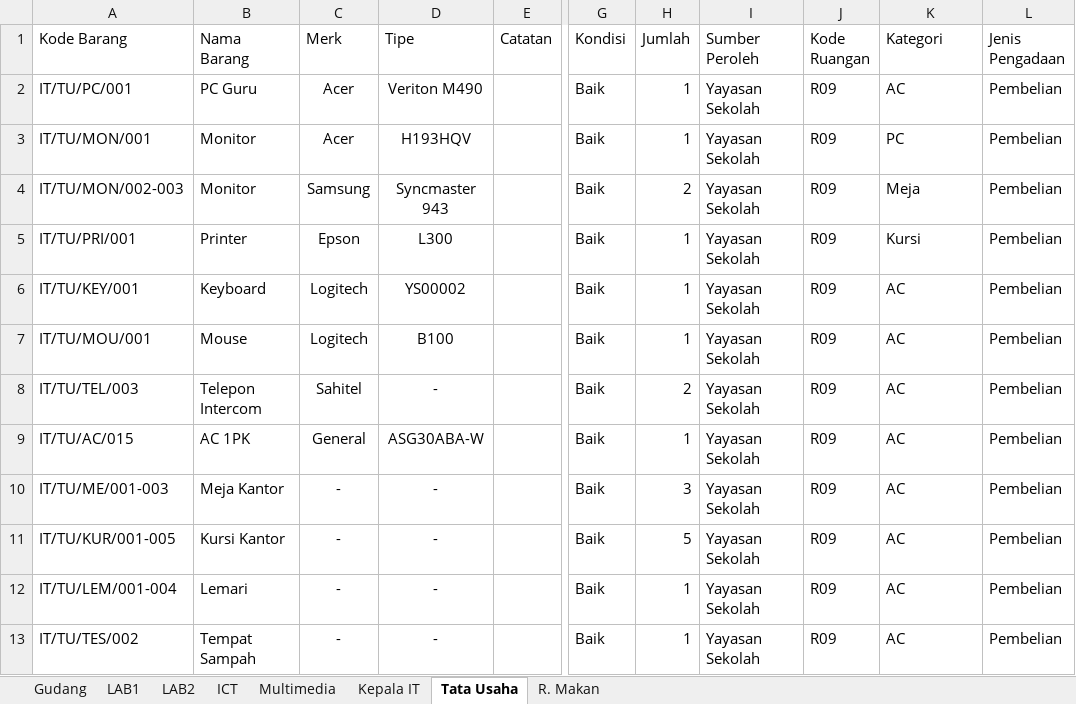
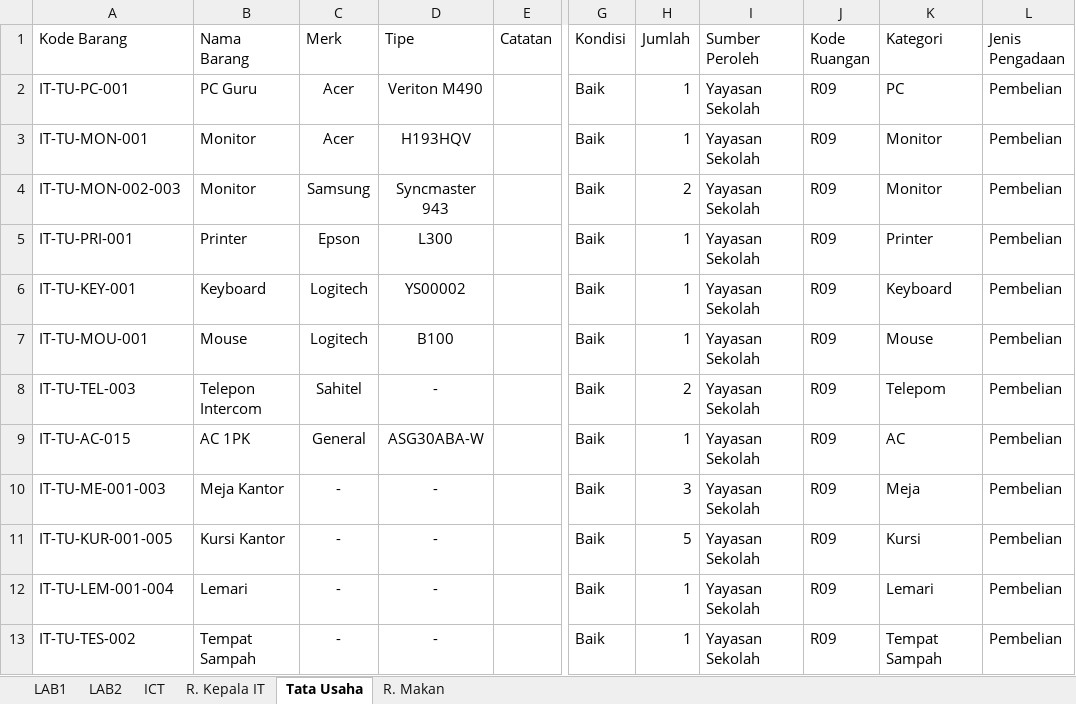
Before and after one commit to neet693/SistemInventarisasiYahya, an Excel workbook: public/assets/template-import.xlsx, sheet Tata Usaha, drawn as a sheet; only a part is shown, gaps mark what is left out; values as stored, in another font and other column widths than the file's, no borders; the diff names each change by its address in the sheet, - before the commit and + after, or states it on an @@ line.

```diff
--- a/public/assets/template-import.xlsx (sheet Tata Usaha)
+++ b/public/assets/template-import.xlsx (sheet Tata Usaha)
-sheet tab: Gudang
-sheet tab: Multimedia
-sheet tab: Kepala IT
+sheet tab: R. Kepala IT
-A2 (Kode Barang): IT/TU/PC/001
+A2 (Kode Barang): IT-TU-PC-001
-K2 (Kategori): AC
+K2 (Kategori): PC
-A3 (Kode Barang): IT/TU/MON/001
+A3 (Kode Barang): IT-TU-MON-001
-K3 (Kategori): PC
+K3 (Kategori): Monitor
-A4 (Kode Barang): IT/TU/MON/002-003
+A4 (Kode Barang): IT-TU-MON-002-003
-K4 (Kategori): Meja
+K4 (Kategori): Monitor
-A5 (Kode Barang): IT/TU/PRI/001
+A5 (Kode Barang): IT-TU-PRI-001
-K5 (Kategori): Kursi
+K5 (Kategori): Printer
-A6 (Kode Barang): IT/TU/KEY/001
+A6 (Kode Barang): IT-TU-KEY-001
-K6 (Kategori): AC
+K6 (Kategori): Keyboard
-A7 (Kode Barang): IT/TU/MOU/001
+A7 (Kode Barang): IT-TU-MOU-001
-K7 (Kategori): AC
+K7 (Kategori): Mouse
-A8 (Kode Barang): IT/TU/TEL/003
+A8 (Kode Barang): IT-TU-TEL-003
-K8 (Kategori): AC
+K8 (Kategori): Telepom
-A9 (Kode Barang): IT/TU/AC/015
+A9 (Kode Barang): IT-TU-AC-015
-A10 (Kode Barang): IT/TU/ME/001-003
+A10 (Kode Barang): IT-TU-ME-001-003
-K10 (Kategori): AC
+K10 (Kategori): Meja
-A11 (Kode Barang): IT/TU/KUR/001-005
+A11 (Kode Barang): IT-TU-KUR-001-005
-K11 (Kategori): AC
+K11 (Kategori): Kursi
-A12 (Kode Barang): IT/TU/LEM/001-004
+A12 (Kode Barang): IT-TU-LEM-001-004
-K12 (Kategori): AC
+K12 (Kategori): Lemari
-A13 (Kode Barang): IT/TU/TES/002
+A13 (Kode Barang): IT-TU-TES-002
-K13 (Kategori): AC
+K13 (Kategori): Tempat Sampah
```
Also changed, not shown: sheet LAB1, sheet LAB2, sheet ICT, sheet R. Makan, 8 other files.
